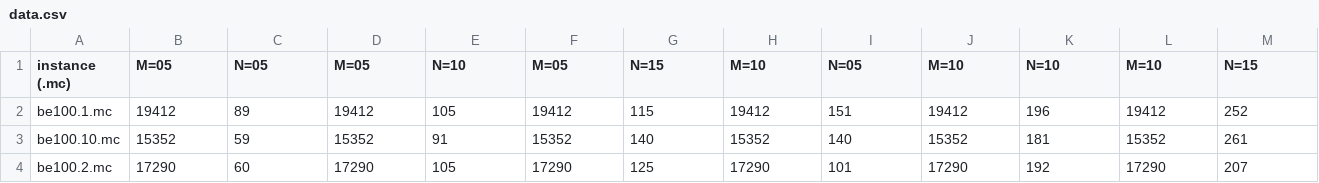
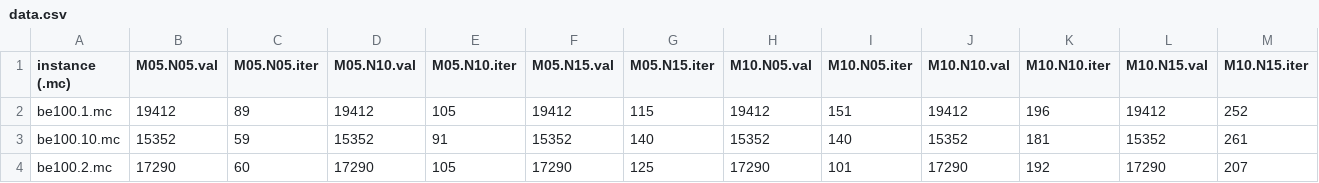
Before and after one commit to ChrisCohadari/BurerStub, a CSV file: adjListImplemented/data/data.csv, drawn as a sheet; only a part is shown; the diff covers the shown part only; the diff names each change by its address in the sheet, - before the commit and + after, or states it on an @@ line.

```diff
--- a/adjListImplemented/data/data.csv
+++ b/adjListImplemented/data/data.csv
-B1: M=05
+B1: M05.N05.val
-C1: N=05
+C1: M05.N05.iter
-D1: M=05
+D1: M05.N10.val
-E1: N=10
+E1: M05.N10.iter
-F1: M=05
+F1: M05.N15.val
-G1: N=15
+G1: M05.N15.iter
-H1: M=10
+H1: M10.N05.val
-I1: N=05
+I1: M10.N05.iter
-J1: M=10
+J1: M10.N10.val
-K1: N=10
+K1: M10.N10.iter
-L1: M=10
+L1: M10.N15.val
-M1: N=15
+M1: M10.N15.iter
```
Also changed, not shown: 30 edited cells elsewhere in this file, 4 other files.
